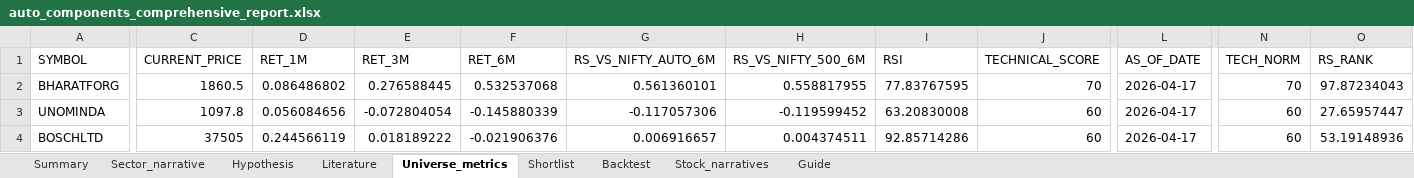
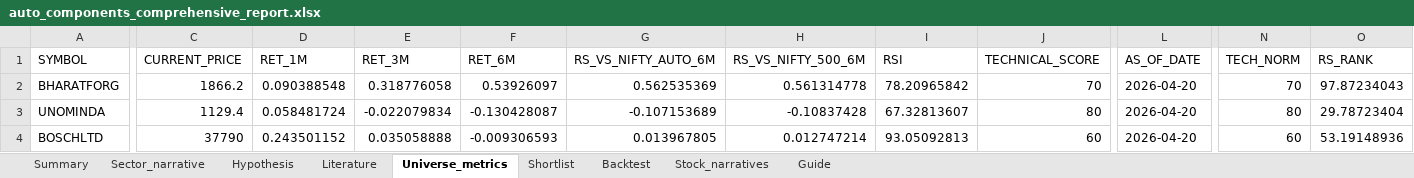
Before and after one commit to Pradeggg/Unified-NSE-Analysis, an Excel workbook: working-sector/output/auto_components_comprehensive_report.xlsx, sheet Universe_metrics, drawn as a sheet; only a part is shown, gaps mark what is left out; values as stored, in another font and other column widths than the file's, no borders; the diff covers the shown part only; the diff names each change by its address in the sheet, - before the commit and + after, or states it on an @@ line.

```diff
--- a/working-sector/output/auto_components_comprehensive_report.xlsx (sheet Universe_metrics)
+++ b/working-sector/output/auto_components_comprehensive_report.xlsx (sheet Universe_metrics)
-C2 (CURRENT_PRICE): 1860.5
+C2 (CURRENT_PRICE): 1866.2
-D2 (RET_1M): 0.086486802
+D2 (RET_1M): 0.090388548
-E2 (RET_3M): 0.276588445
+E2 (RET_3M): 0.318776058
-F2 (RET_6M): 0.532537068
+F2 (RET_6M): 0.53926097
-G2 (RS_VS_NIFTY_AUTO_6M): 0.561360101
+G2 (RS_VS_NIFTY_AUTO_6M): 0.562535369
-H2 (RS_VS_NIFTY_500_6M): 0.558817955
+H2 (RS_VS_NIFTY_500_6M): 0.561314778
-I2 (RSI): 77.83767595
+I2 (RSI): 78.20965842
-L2:L4 (AS_OF_DATE): 2026-04-17
+L2:L4 (AS_OF_DATE): 2026-04-20
-C3 (CURRENT_PRICE): 1097.8
+C3 (CURRENT_PRICE): 1129.4
-D3 (RET_1M): 0.056084656
+D3 (RET_1M): 0.058481724
-E3 (RET_3M): -0.072804054
+E3 (RET_3M): -0.022079834
-F3 (RET_6M): -0.145880339
+F3 (RET_6M): -0.130428087
-G3 (RS_VS_NIFTY_AUTO_6M): -0.117057306
+G3 (RS_VS_NIFTY_AUTO_6M): -0.107153689
-H3 (RS_VS_NIFTY_500_6M): -0.119599452
+H3 (RS_VS_NIFTY_500_6M): -0.10837428
-I3 (RSI): 63.20830008
+I3 (RSI): 67.32813607
-J3 (TECHNICAL_SCORE): 60
+J3 (TECHNICAL_SCORE): 80
-N3 (TECH_NORM): 60
+N3 (TECH_NORM): 80
-O3 (RS_RANK): 27.65957447
+O3 (RS_RANK): 29.78723404
-C4 (CURRENT_PRICE): 37505
+C4 (CURRENT_PRICE): 37790
-D4 (RET_1M): 0.244566119
+D4 (RET_1M): 0.243501152
-E4 (RET_3M): 0.018189222
+E4 (RET_3M): 0.035058888
-F4 (RET_6M): -0.021906376
+F4 (RET_6M): -0.009306593
-G4 (RS_VS_NIFTY_AUTO_6M): 0.006916657
+G4 (RS_VS_NIFTY_AUTO_6M): 0.013967805
-H4 (RS_VS_NIFTY_500_6M): 0.004374511
+H4 (RS_VS_NIFTY_500_6M): 0.012747214
-I4 (RSI): 92.85714286
+I4 (RSI): 93.05092813
```
Also changed, not shown: 436 edited cells elsewhere in this sheet, sheet Shortlist, sheet Summary, 9 other files.
